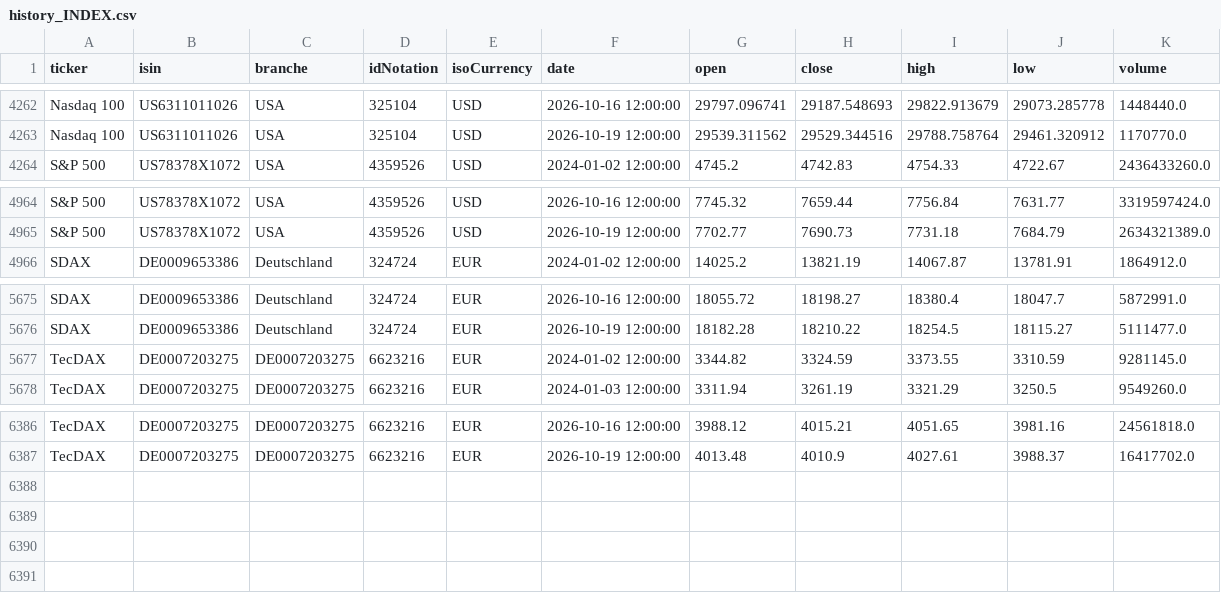
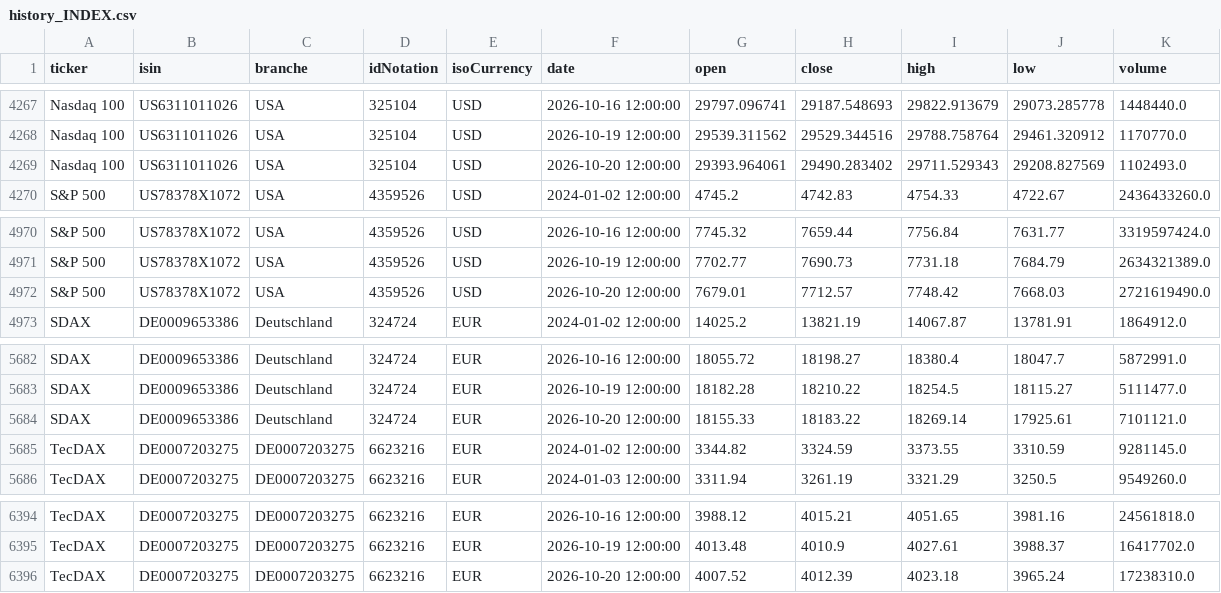
Before and after one commit to simOrderS/Stock-Information, a CSV file: history_INDEX.csv, drawn as a sheet; only a part is shown, gaps mark what is left out; the diff covers the shown part only; the diff names each change by its address in the sheet, - before the commit and + after, or states it on an @@ line.

```diff
--- a/history_INDEX.csv
+++ b/history_INDEX.csv
+row 4269: Nasdaq 100 | US6311011026 | USA | 325104 | USD | 2026-10-20 12:00:00 | 29393.964061 | 29490.283402 | 29711.529343 | 29208.827569 | 1102493.0
+row 4972: S&P 500 | US78378X1072 | USA | 4359526 | USD | 2026-10-20 12:00:00 | 7679.01 | 7712.57 | 7748.42 | 7668.03 | 2721619490.0
+row 5684: SDAX | DE0009653386 | Deutschland | 324724 | EUR | 2026-10-20 12:00:00 | 18155.33 | 18183.22 | 18269.14 | 17925.61 | 7101121.0
+row 6396: TecDAX | DE0007203275 | DE0007203275 | 6623216 | EUR | 2026-10-20 12:00:00 | 4007.52 | 4012.39 | 4023.18 | 3965.24 | 17238310.0
```
Also changed, not shown: 5 added rows elsewhere in this file, 9 other files.
